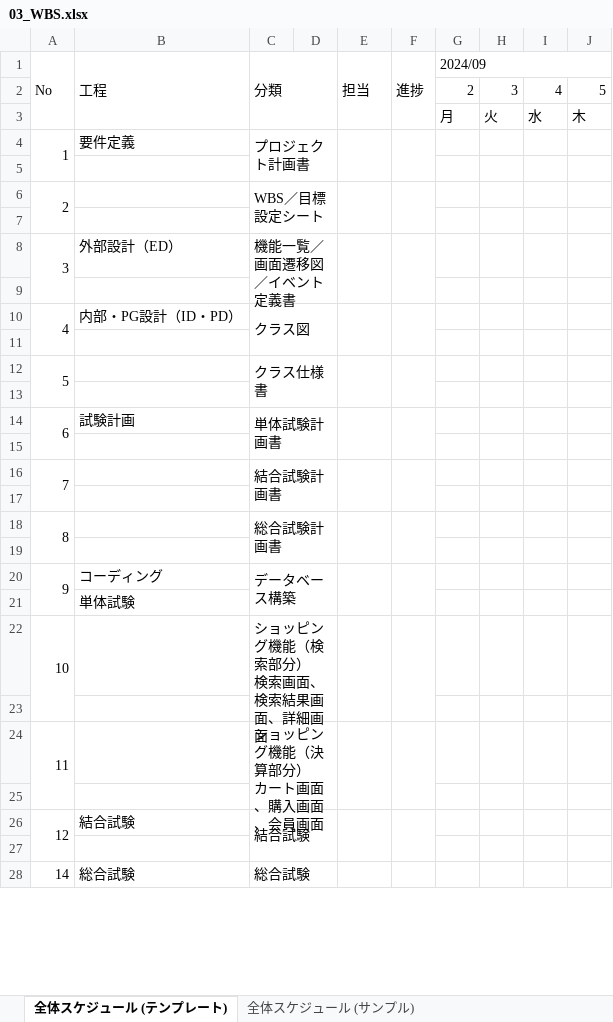
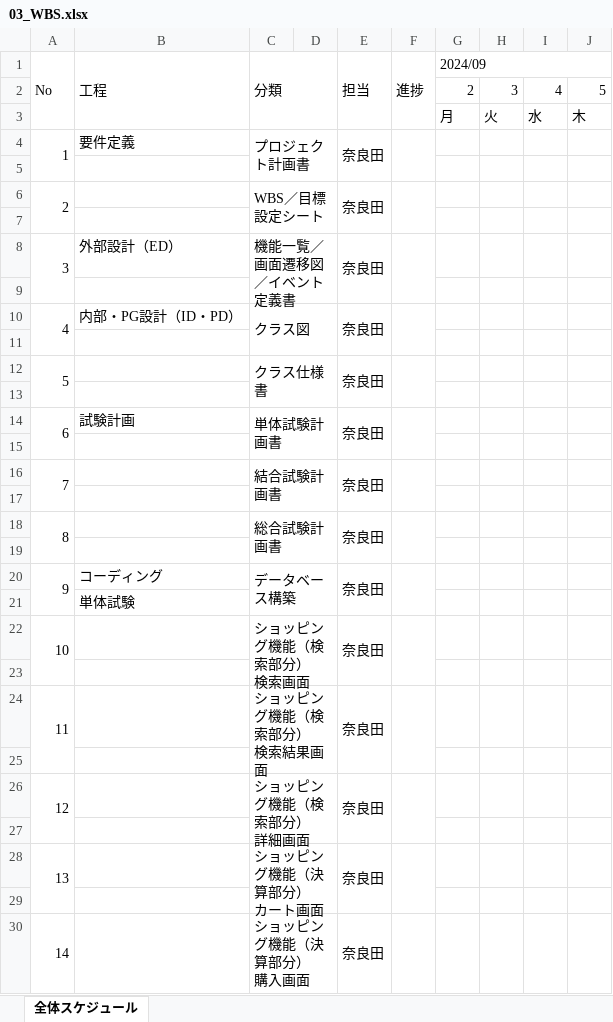
Before and after one commit to narata25/dev, an Excel workbook: 01_要件定義/03_WBS.xlsx, sheet 全体スケジュール, drawn as a sheet; only a part is shown; values as stored, in another font and other column widths than the file's, no cell formats; charts and pictures not drawn; removed rows and columns are numbered as before the commit, all else as after; rows hold the shown columns only; ↵ is a line break in a cell; the diff covers the shown part only; the diff names each change by its address in the sheet, - before the commit and + after, or states it on an @@ line.

```diff
--- a/01_要件定義/03_WBS.xlsx (sheet 全体スケジュール)
+++ b/01_要件定義/03_WBS.xlsx (sheet 全体スケジュール)
-sheet tab: 全体スケジュール (テンプレート)
+sheet tab: 全体スケジュール
-sheet tab: 全体スケジュール (サンプル)
-E4 (担当): (empty)
+E4 (担当): 奈良田
-E6 (担当): (empty)
+E6 (担当): 奈良田
-E8 (担当): (empty)
+E8 (担当): 奈良田
-E10 (担当): (empty)
+E10 (担当): 奈良田
-E12 (担当): (empty)
+E12 (担当): 奈良田
-E14 (担当): (empty)
+E14 (担当): 奈良田
-E16 (担当): (empty)
+E16 (担当): 奈良田
-E18 (担当): (empty)
+E18 (担当): 奈良田
-E20 (担当): (empty)
+E20 (担当): 奈良田
-C22 (分類): ショッピング機能（検索部分） ↵ 検索画面、検索結果画面、詳細画面
+C22 (分類): ショッピング機能（検索部分） ↵ 検索画面
-E22 (担当): (empty)
+E22 (担当): 奈良田
-C24 (分類): ショッピング機能（決算部分） ↵ カート画面、購入画面、会員画面
+C24 (分類): ショッピング機能（検索部分） ↵ 検索結果画面
-E24 (担当): (empty)
+E24 (担当): 奈良田
-row 26: 12 | 結合試験 | 結合試験
+row 26: 12 |  | ショッピング機能（検索部分） ↵ 詳細画面 |  | 奈良田
+row 28: 13 |  | ショッピング機能（決算部分） ↵ カート画面 |  | 奈良田
-row 29: 14 | 総合試験 | 総合試験
+row 29: (empty)
-A28:A29 merged
-B28:B29 merged
-C28:D29 merged
-E28:E29 merged
-F28:F29 merged
+row 30: 14 |  | ショッピング機能（決算部分） ↵ 購入画面 |  | 奈良田
```
Also changed, not shown: 6 added rows elsewhere in this sheet, cell formats, charts or pictures.
